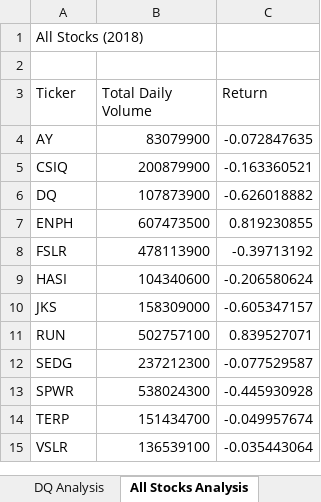
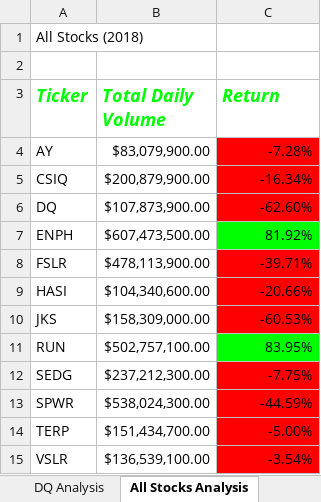
Before and after one commit to Julcatan/stock-analysis, an Excel workbook: green_stocks.xlsm, sheet All Stocks Analysis, drawn as a sheet; values as stored, in another font and other column widths than the file's, no borders; the diff names each change by its address in the sheet, - before the commit and + after, or states it on an @@ line.

Commit message:
Add files via upload

```diff
--- a/green_stocks.xlsm (sheet All Stocks Analysis)
+++ b/green_stocks.xlsm (sheet All Stocks Analysis)
@@ A3:C3 bold: off → on, italic: off → on, text colour: black → #00FF00, text size: larger @@
-B4 (Total Daily Volume): 83079900
+B4 (Total Daily Volume): $83,079,900.00
-C4 (Return): -0.072847635
+C4 (Return): -7.28%
-C4:C6 fill: none
+C4:C6 fill: #FF0000
-B5 (Total Daily Volume): 200879900
+B5 (Total Daily Volume): $200,879,900.00
-C5 (Return): -0.163360521
+C5 (Return): -16.34%
-B6 (Total Daily Volume): 107873900
+B6 (Total Daily Volume): $107,873,900.00
-C6 (Return): -0.626018882
+C6 (Return): -62.60%
-B7 (Total Daily Volume): 607473500
+B7 (Total Daily Volume): $607,473,500.00
-C7 (Return): 0.819230855
+C7 (Return): 81.92%
-C7 fill: none
+C7 fill: #00FF00
-B8 (Total Daily Volume): 478113900
+B8 (Total Daily Volume): $478,113,900.00
-C8 (Return): -0.39713192
+C8 (Return): -39.71%
-C8:C10 fill: none
+C8:C10 fill: #FF0000
-B9 (Total Daily Volume): 104340600
+B9 (Total Daily Volume): $104,340,600.00
-C9 (Return): -0.206580624
+C9 (Return): -20.66%
-B10 (Total Daily Volume): 158309000
+B10 (Total Daily Volume): $158,309,000.00
-C10 (Return): -0.605347157
+C10 (Return): -60.53%
-B11 (Total Daily Volume): 502757100
+B11 (Total Daily Volume): $502,757,100.00
-C11 (Return): 0.839527071
+C11 (Return): 83.95%
-C11 fill: none
+C11 fill: #00FF00
-B12 (Total Daily Volume): 237212300
+B12 (Total Daily Volume): $237,212,300.00
-C12 (Return): -0.077529587
+C12 (Return): -7.75%
-C12:C15 fill: none
+C12:C15 fill: #FF0000
-B13 (Total Daily Volume): 538024300
+B13 (Total Daily Volume): $538,024,300.00
-C13 (Return): -0.445930928
+C13 (Return): -44.59%
-B14 (Total Daily Volume): 151434700
+B14 (Total Daily Volume): $151,434,700.00
-C14 (Return): -0.049957674
+C14 (Return): -5.00%
-B15 (Total Daily Volume): 136539100
+B15 (Total Daily Volume): $136,539,100.00
-C15 (Return): -0.035443064
+C15 (Return): -3.54%
```
